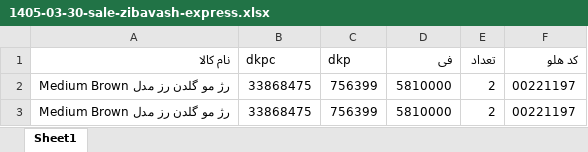
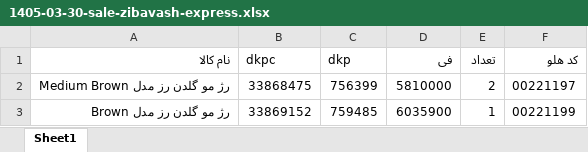
Before and after one commit to behzad-afsari/inventory-digi-2.6-1405, an Excel workbook: model/data/invoice/sale/1405-03-30-sale-zibavash-express.xlsx, sheet Sheet1, drawn as a sheet; values as stored, in another font and other column widths than the file's, no borders; removed rows and columns are numbered as before the commit, all else as after; the diff names each change by its address in the sheet, - before the commit and + after, or states it on an @@ line.

```diff
--- a/model/data/invoice/sale/1405-03-30-sale-zibavash-express.xlsx (sheet Sheet1)
+++ b/model/data/invoice/sale/1405-03-30-sale-zibavash-express.xlsx (sheet Sheet1)
-row 3: رژ مو گلدن رز مدل Medium Brown | 33868475 | 756399 | 5810000 | 2 | 00221197
+row 3: رژ مو گلدن رز مدل Brown | 33869152 | 759485 | 6035900 | 1 | 00221199
```
Also changed, not shown: model/data/buy-price.xlsx, model/data/descriptions-buy_price.xlsx, 27 other files.
